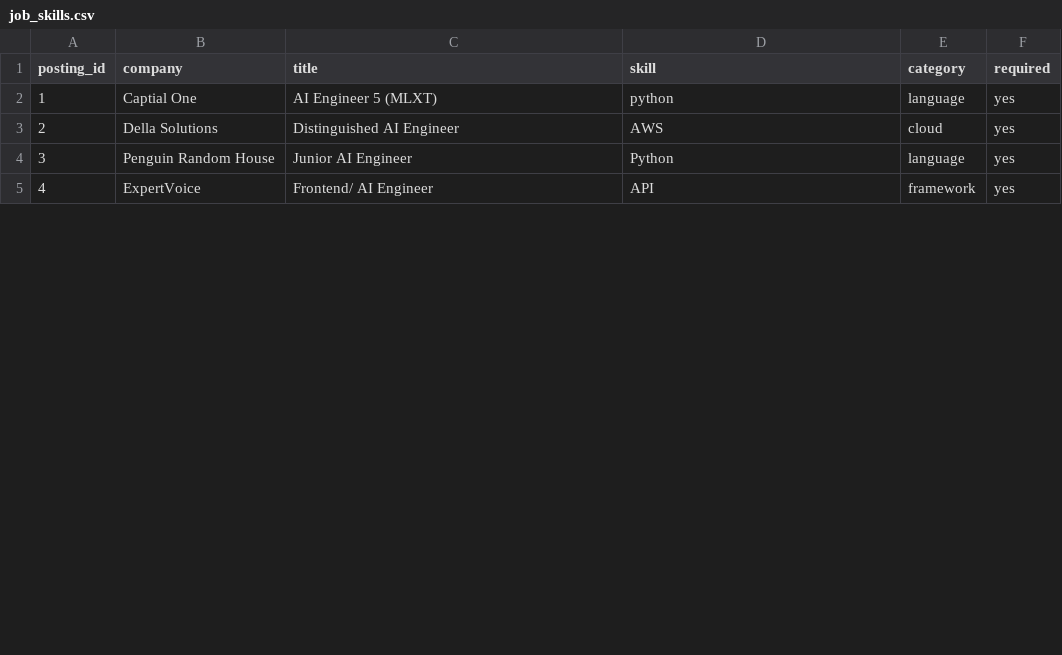
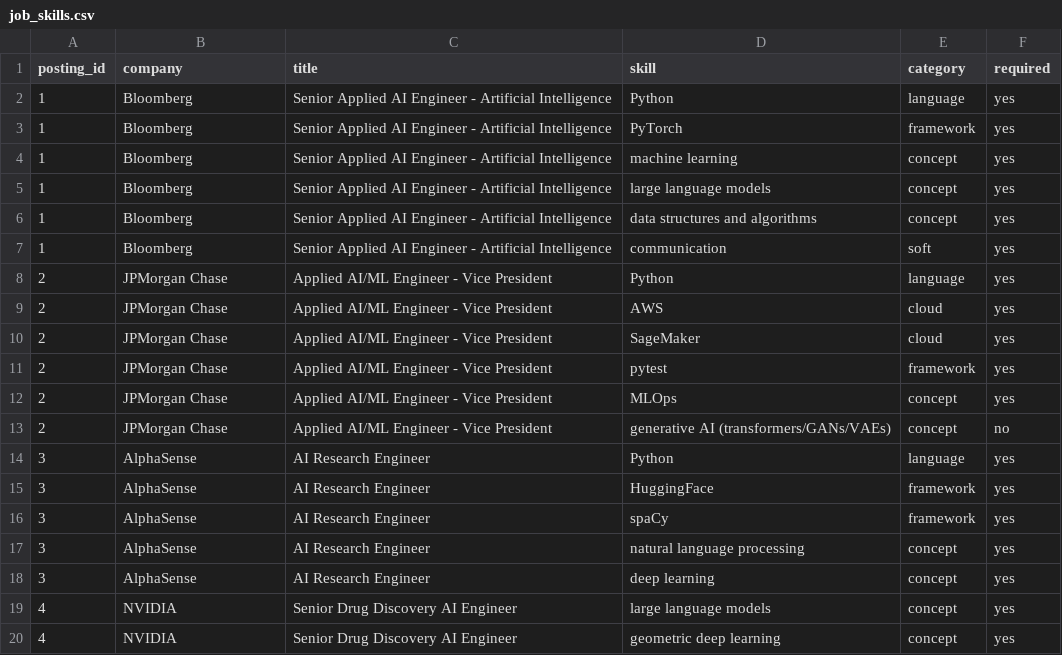
Before and after one commit to MMargarito/ai-engineering-learning-path, a CSV file: lesson-01-roles/job_skills.csv, drawn as a sheet; only a part is shown; the diff covers the shown part only.

Commit message:
updated the job_skills.csv to  include more skills per job

```diff
--- a/lesson-01-roles/job_skills.csv
+++ b/lesson-01-roles/job_skills.csv
@@ -2,4 +2,19 @@ posting_id, company, title, skill, category, required
-1, Captial One, AI Engineer 5 (MLXT), python, language, yes
-2, Della Solutions, Distinguished AI Engineer, AWS, cloud, yes
-3, Penguin Random House, Junior AI Engineer, Python, language, yes
-4, ExpertVoice, Frontend/ AI Engineer, API, framework, yes
+1,Bloomberg,Senior Applied AI Engineer - Artificial Intelligence,Python,language,yes
+1,Bloomberg,Senior Applied AI Engineer - Artificial Intelligence,PyTorch,framework,yes
+1,Bloomberg,Senior Applied AI Engineer - Artificial Intelligence,machine learning,concept,yes
+1,Bloomberg,Senior Applied AI Engineer - Artificial Intelligence,large language models,concept,yes
+1,Bloomberg,Senior Applied AI Engineer - Artificial Intelligence,data structures and algorithms,concept,yes
+1,Bloomberg,Senior Applied AI Engineer - Artificial Intelligence,communication,soft,yes
+2,JPMorgan Chase,Applied AI/ML Engineer - Vice President,Python,language,yes
+2,JPMorgan Chase,Applied AI/ML Engineer - Vice President,AWS,cloud,yes
+2,JPMorgan Chase,Applied AI/ML Engineer - Vice President,SageMaker,cloud,yes
+2,JPMorgan Chase,Applied AI/ML Engineer - Vice President,pytest,framework,yes
+2,JPMorgan Chase,Applied AI/ML Engineer - Vice President,MLOps,concept,yes
+2,JPMorgan Chase,Applied AI/ML Engineer - Vice President,generative AI (transformers/GANs/VAEs),concept,no
+3,AlphaSense,AI Research Engineer,Python,language,yes
+3,AlphaSense,AI Research Engineer,HuggingFace,framework,yes
+3,AlphaSense,AI Research Engineer,spaCy,framework,yes
+3,AlphaSense,AI Research Engineer,natural language processing,concept,yes
+3,AlphaSense,AI Research Engineer,deep learning,concept,yes
+4,NVIDIA,Senior Drug Discovery AI Engineer,large language models,concept,yes
+4,NVIDIA,Senior Drug Discovery AI Engineer,geometric deep learning,concept,yes
```
Also changed, not shown: 6 added rows and 3 edited cells elsewhere in this file.
